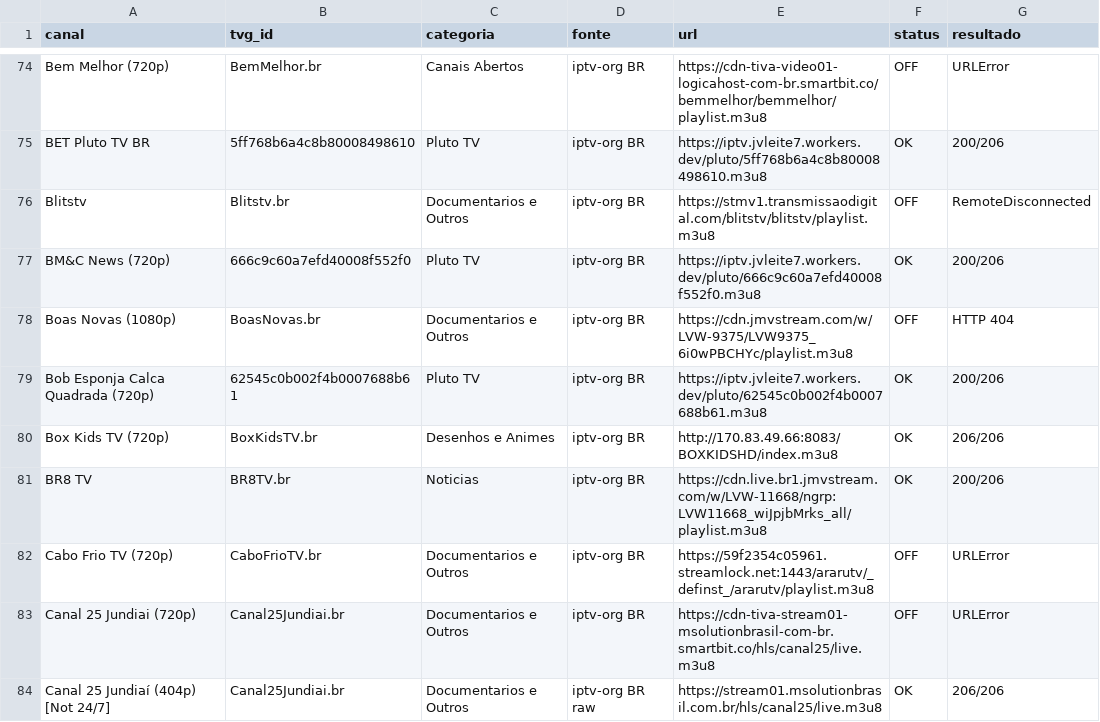
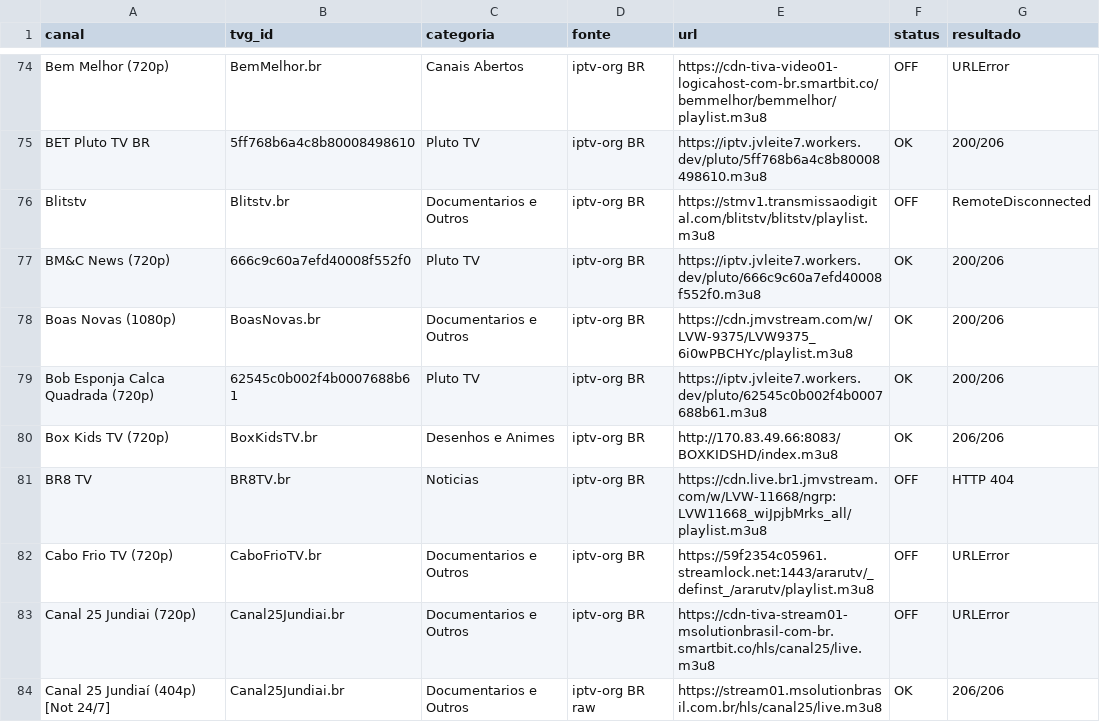
Before and after one commit to feijaum/iptv, a CSV file: candidate-status.csv, drawn as a sheet; only a part is shown, gaps mark what is left out; the diff covers the shown part only.

```diff
--- a/candidate-status.csv
+++ b/candidate-status.csv
@@ -77,6 +77,6 @@ Blitstv,Blitstv.br,Documentarios e Outros,iptv-org BR,https://stmv1.transmissaod
 BM&C News (720p),666c9c60a7efd40008f552f0,Pluto TV,iptv-org BR,https://iptv.jvleite7.workers.dev/pluto/666c9c60a7efd40008f552f0.m3u8,OK,200/206
-Boas Novas (1080p),BoasNovas.br,Documentarios e Outros,iptv-org BR,https://cdn.jmvstream.com/w/LVW-9375/LVW9375_6i0wPBCHYc/playlist.m3u8,OFF,HTTP 404
+Boas Novas (1080p),BoasNovas.br,Documentarios e Outros,iptv-org BR,https://cdn.jmvstream.com/w/LVW-9375/LVW9375_6i0wPBCHYc/playlist.m3u8,OK,200/206
 Bob Esponja Calca Quadrada (720p),62545c0b002f4b0007688b61,Pluto TV,iptv-org BR,https://iptv.jvleite7.workers.dev/pluto/62545c0b002f4b0007688b61.m3u8,OK,200/206
 Box Kids TV (720p),BoxKidsTV.br,Desenhos e Animes,iptv-org BR,http://170.83.49.66:8083/BOXKIDSHD/index.m3u8,OK,206/206
-BR8 TV,BR8TV.br,Noticias,iptv-org BR,https://cdn.live.br1.jmvstream.com/w/LVW-11668/ngrp:LVW11668_wiJpjbMrks_all/playlist.m3u8,OK,200/206
+BR8 TV,BR8TV.br,Noticias,iptv-org BR,https://cdn.live.br1.jmvstream.com/w/LVW-11668/ngrp:LVW11668_wiJpjbMrks_all/playlist.m3u8,OFF,HTTP 404
 Cabo Frio TV (720p),CaboFrioTV.br,Documentarios e Outros,iptv-org BR,https://59f2354c05961.streamlock.net:1443/ararutv/_definst_/ararutv/playlist.m3u8,OFF,URLError
```
Also changed, not shown: 1 removed row and 69 edited cells elsewhere in this file, stream-status.csv, 3 other files.
